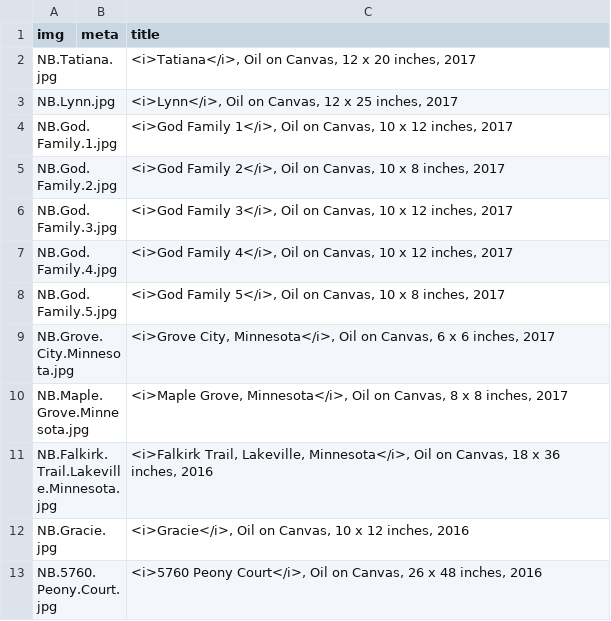
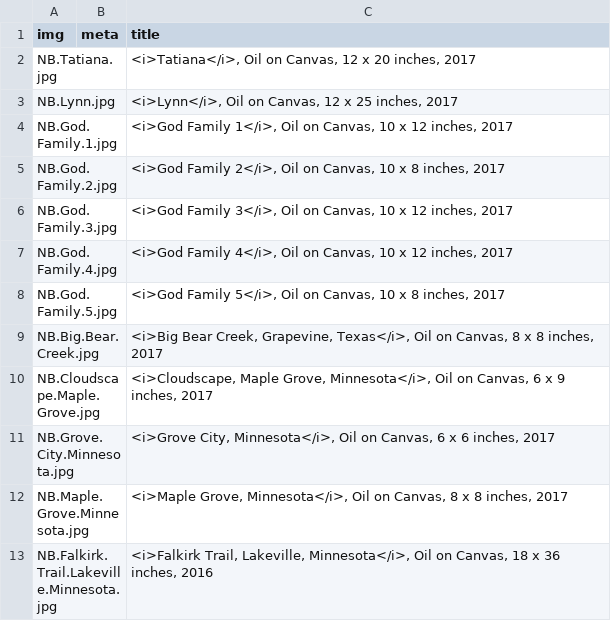
Before and after one commit to jeffhargarten/nateburbeck, a CSV file: paintings/gallery.csv, drawn as a sheet; only a part is shown; the shorter side is filled out with more unchanged rows; the diff names each change by its address in the sheet, - before the commit and + after, or states it on an @@ line.

Commit message:
Update gallery.csv

```diff
--- a/paintings/gallery.csv
+++ b/paintings/gallery.csv
+row 9: NB.Big.Bear.Creek.jpg |  | <i>Big Bear Creek, Grapevine, Texas</i>, Oil on Canvas, 8 x 8 inches, 2017
+row 10: NB.Cloudscape.Maple.Grove.jpg |  | <i>Cloudscape, Maple Grove, Minnesota</i>, Oil on Canvas, 6 x 9 inches, 2017
```
